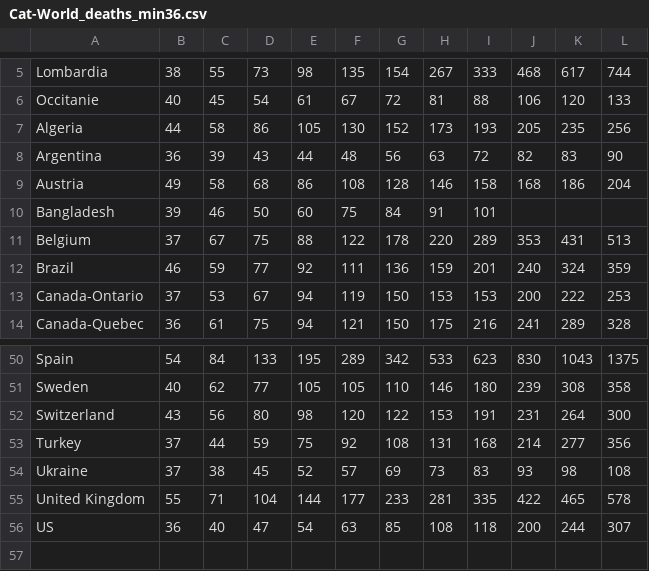
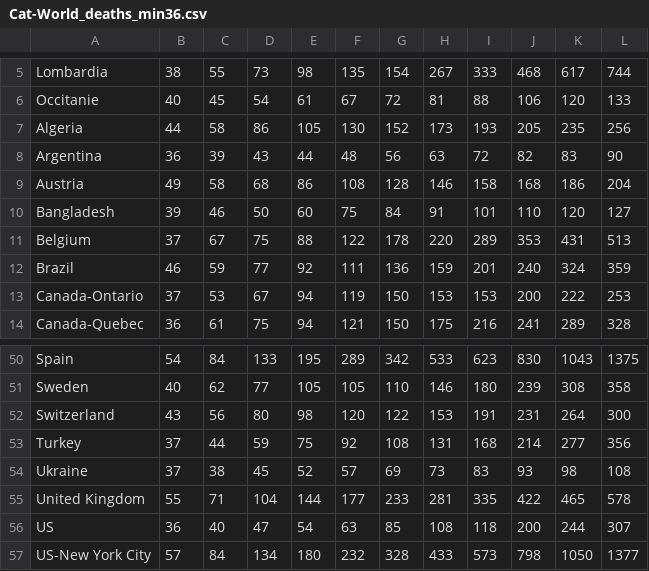
Before and after one commit to CatCovidTransparencia/CatCovid_Data, a CSV file: Compare/min36/Cat-World_deaths_min36.csv, drawn as a sheet; only a part is shown, gaps mark what is left out.

```diff
--- a/Compare/min36/Cat-World_deaths_min36.csv
+++ b/Compare/min36/Cat-World_deaths_min36.csv
@@ -9,3 +9,3 @@ Argentina,36,39,43,44,48,56,63,72,82,83,90
 Austria,49,58,68,86,108,128,146,158,168,186,204
-Bangladesh,39,46,50,60,75,84,91,101,,,
+Bangladesh,39,46,50,60,75,84,91,101,110,120,127
 Belgium,37,67,75,88,122,178,220,289,353,431,513
@@ -56 +56,2 @@ United Kingdom,55,71,104,144,177,233,281,335,422,465,578
 US,36,40,47,54,63,85,108,118,200,244,307
+US-New York City,57,84,134,180,232,328,433,573,798,1050,1377
```
Also changed, not shown: Compare/min6/Cat-World_deaths_min6.csv, Compare/min6/Cat-World_deaths_min6_grow_%.csv, 38 other files.
